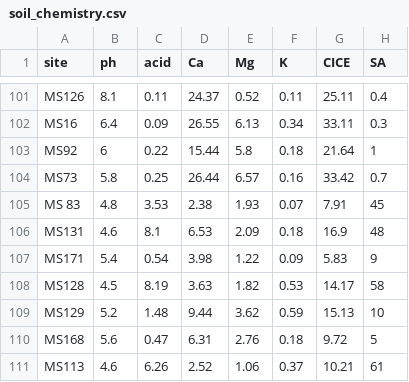
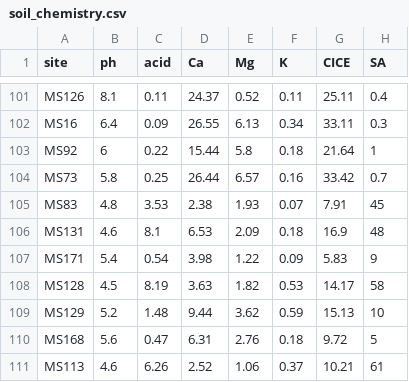
Before and after one commit to juansvs/ReefToRidge, a CSV file: Data/soil_chemistry.csv, drawn as a sheet; only a part is shown, gaps mark what is left out; the diff names each change by its address in the sheet, - before the commit and + after, or states it on an @@ line.

```diff
--- a/Data/soil_chemistry.csv
+++ b/Data/soil_chemistry.csv
-A105 (site): MS 83
+A105 (site): MS83
```
Also changed, not shown: Data/ct_deployments.csv.
